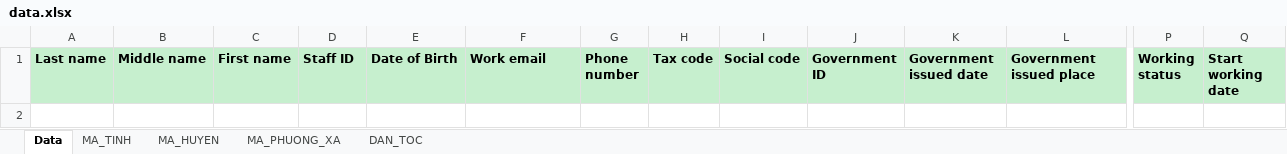
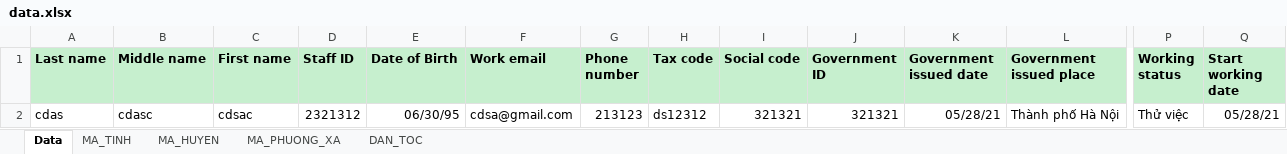
Before and after one commit to boconlonton/xlswriter-sb, an Excel workbook: src/output/data.xlsx, sheet Data, drawn as a sheet; only a part is shown, gaps mark what is left out; values as stored, in another font and other column widths than the file's, no borders; rows hold the shown columns only; the diff names each change by its address in the sheet, - before the commit and + after, or states it on an @@ line.

Commit message:
Update - app.py - Add date format

```diff
--- a/src/output/data.xlsx (sheet Data)
+++ b/src/output/data.xlsx (sheet Data)
+row 2: cdas | cdasc | cdsac | 2321312 | 06/30/95 | cdsa@gmail.com | 213123 | ds12312 | 321321 | 321321 | 05/28/21 | Thành phố Hà Nội | Thử việc | 05/28/21
```
Also changed, not shown: 1 other file.
